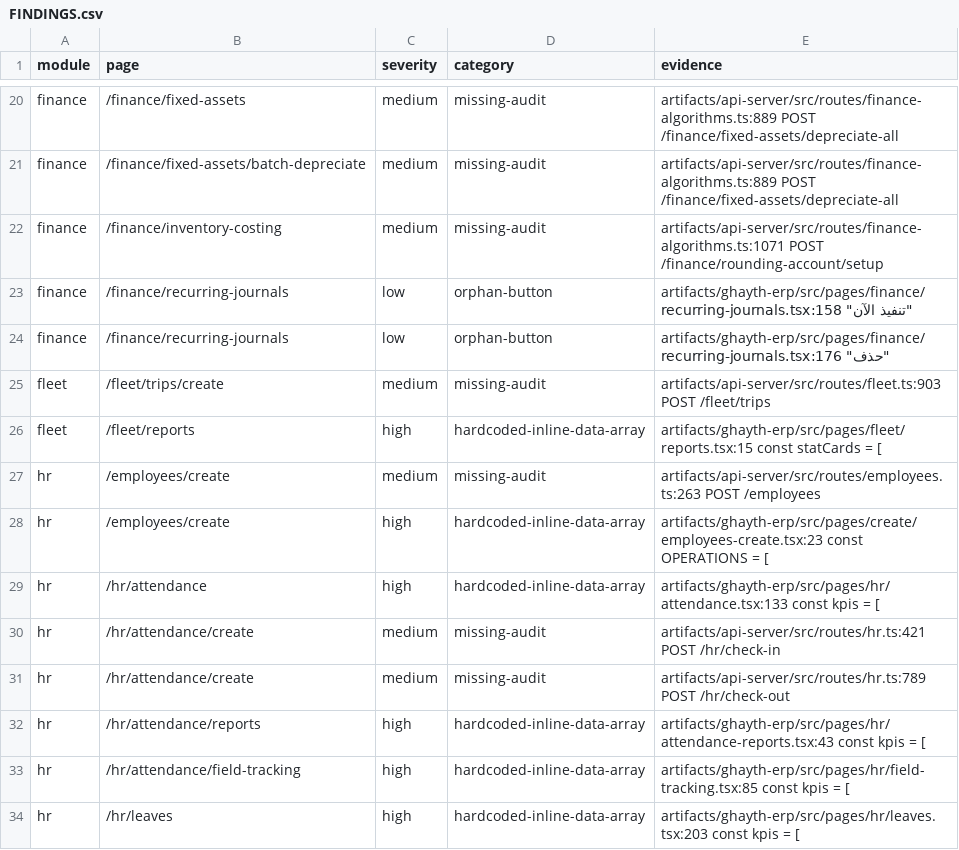
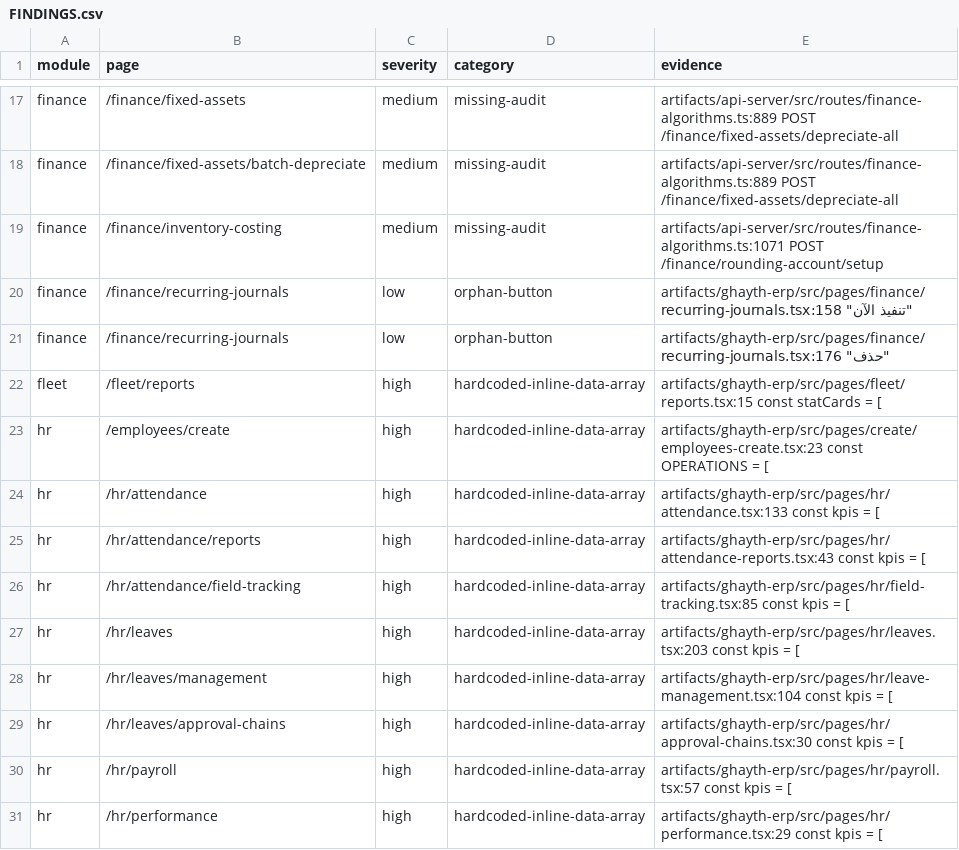
Before and after one commit to barhom64/ghayth-erp, a CSV file: audit/system-review/findings/FINDINGS.csv, drawn as a sheet; only a part is shown, gaps mark what is left out; the shorter side is filled out with more unchanged rows; the diff covers the shown part only; the diff names each change by its address in the sheet, - before the commit and + after, or states it on an @@ line.

```diff
--- a/audit/system-review/findings/FINDINGS.csv
+++ b/audit/system-review/findings/FINDINGS.csv
-row 25: fleet | /fleet/trips/create | medium | missing-audit | artifacts/api-server/src/routes/fleet.ts:903 POST /fleet/trips
-row 27: hr | /employees/create | medium | missing-audit | artifacts/api-server/src/routes/employees.ts:263 POST /employees
-row 30: hr | /hr/attendance/create | medium | missing-audit | artifacts/api-server/src/routes/hr.ts:421 POST /hr/check-in
-row 31: hr | /hr/attendance/create | medium | missing-audit | artifacts/api-server/src/routes/hr.ts:789 POST /hr/check-out
```
Also changed, not shown: 11 removed rows elsewhere in this file, 23 other files.
